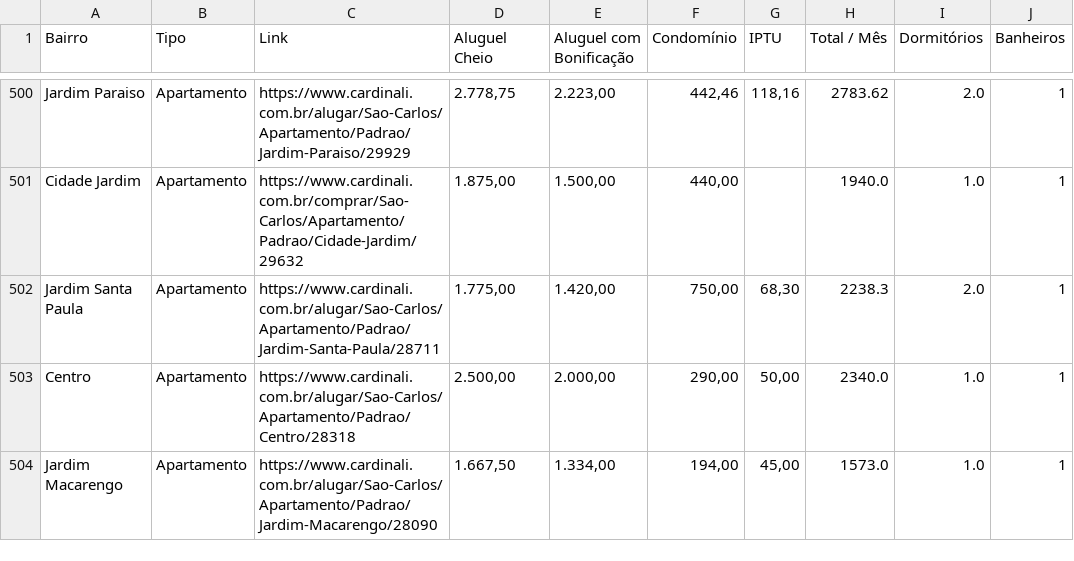
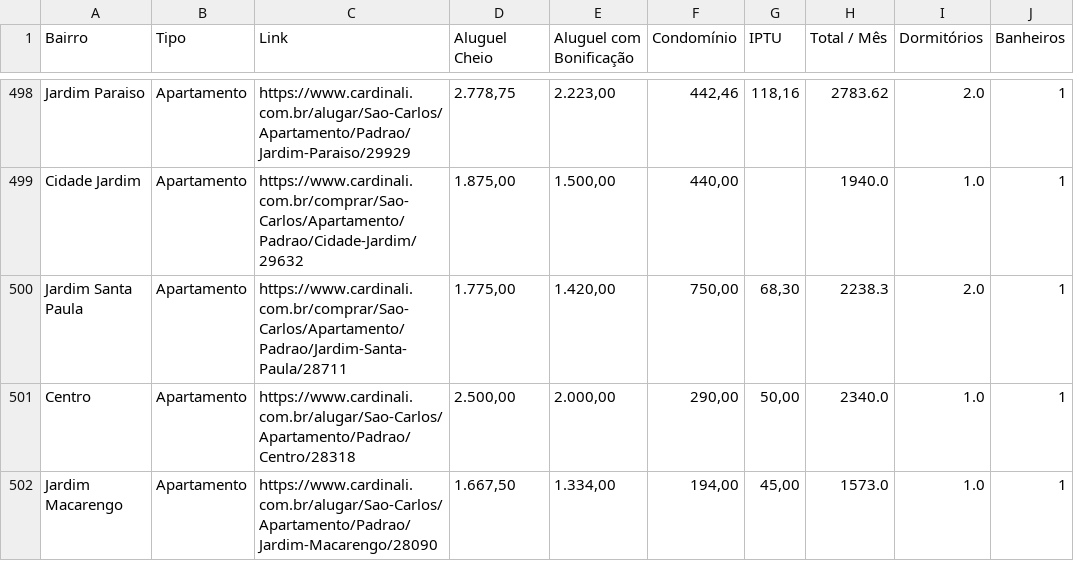
Before and after one commit to imarcososhiro/imobiliario_universitario, a CSV file: dados/dados_imoveis.csv, drawn as a sheet; only a part is shown, gaps mark what is left out; addresses are those after the commit; the diff covers the shown part only; the diff names each change by its address in the sheet, - before the commit and + after, or states it on an @@ line.

```diff
--- a/dados/dados_imoveis.csv
+++ b/dados/dados_imoveis.csv
-C500 (Link): https://www.cardinali.com.br/alugar/Sao-Carlos/Apartamento/Padrao/Jardim-Santa-Paula/28711
+C500 (Link): https://www.cardinali.com.br/comprar/Sao-Carlos/Apartamento/Padrao/Jardim-Santa-Paula/28711
```
Also changed, not shown: 2 added rows and 3 removed rows elsewhere in this file.
